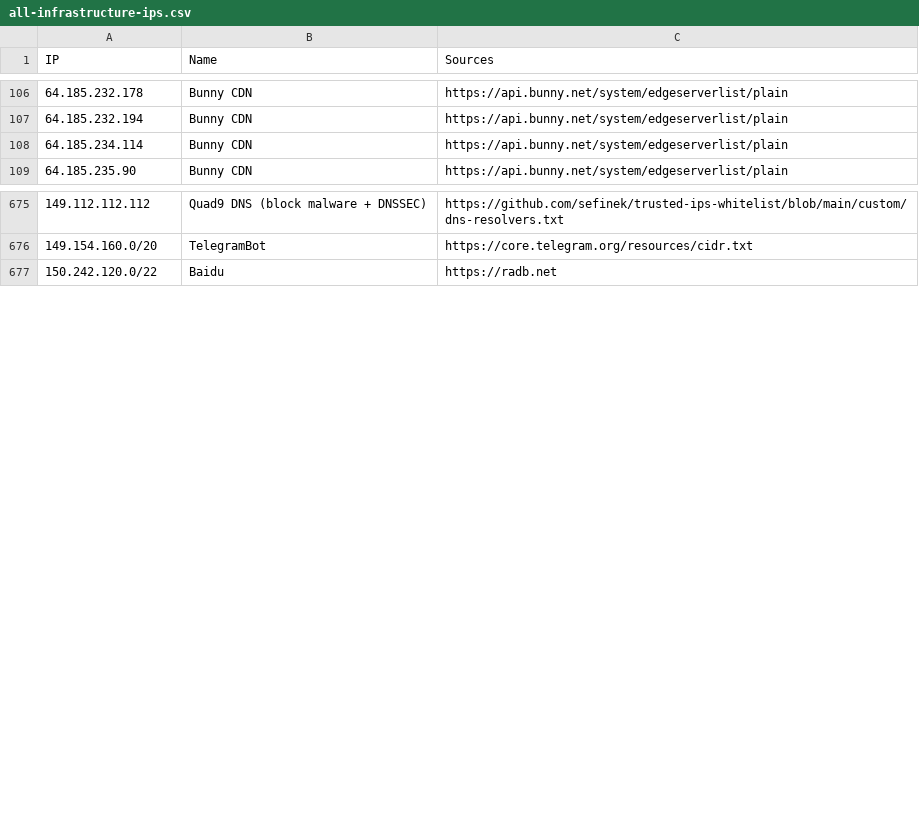
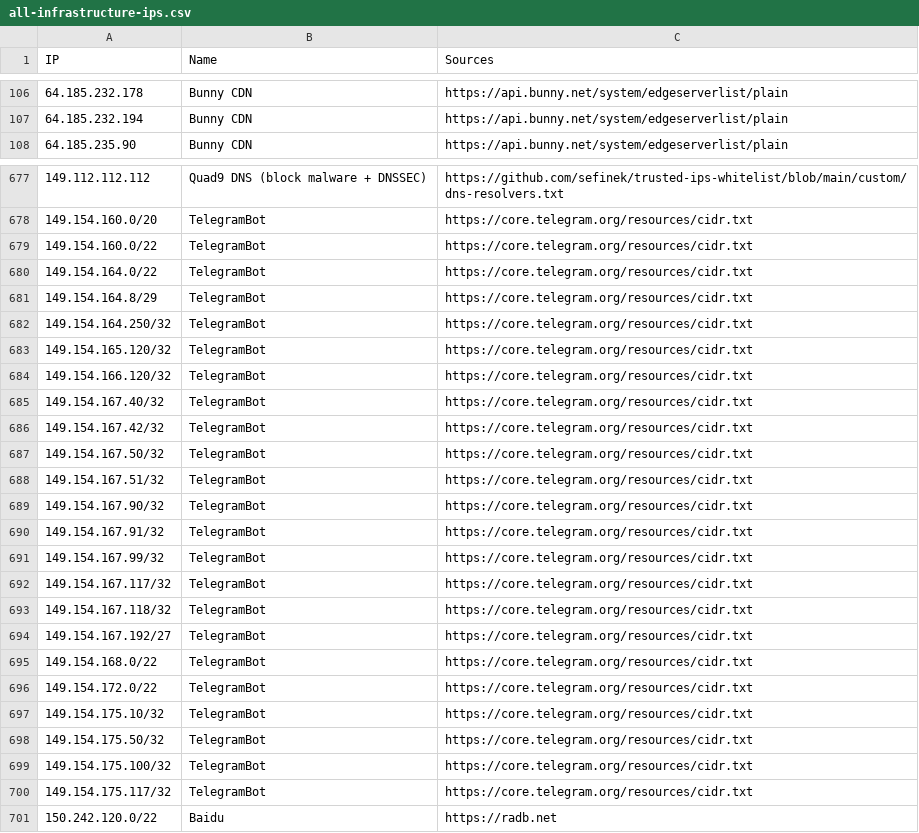
Before and after one commit to sefinek/trusted-ips-whitelist, a CSV file: lists/all-infrastructure-ips.csv, drawn as a sheet; only a part is shown, gaps mark what is left out; removed rows and columns are numbered as before the commit, all else as after; the diff covers the shown part only; the diff names each change by its address in the sheet, - before the commit and + after, or states it on an @@ line.

Commit message:
Auto-update IP lists (19 modified files) - 28.11.2026, 18:00:53 UTC

```diff
--- a/lists/all-infrastructure-ips.csv
+++ b/lists/all-infrastructure-ips.csv
-row 108: 64.185.234.114 | Bunny CDN | https://api.bunny.net/system/edgeserverlist/plain
+row 679: 149.154.160.0/22 | TelegramBot | https://core.telegram.org/resources/cidr.txt
+row 680: 149.154.164.0/22 | TelegramBot | https://core.telegram.org/resources/cidr.txt
+row 681: 149.154.164.8/29 | TelegramBot | https://core.telegram.org/resources/cidr.txt
+row 682: 149.154.164.250/32 | TelegramBot | https://core.telegram.org/resources/cidr.txt
+row 683: 149.154.165.120/32 | TelegramBot | https://core.telegram.org/resources/cidr.txt
+row 684: 149.154.166.120/32 | TelegramBot | https://core.telegram.org/resources/cidr.txt
+row 685: 149.154.167.40/32 | TelegramBot | https://core.telegram.org/resources/cidr.txt
+row 686: 149.154.167.42/32 | TelegramBot | https://core.telegram.org/resources/cidr.txt
+row 687: 149.154.167.50/32 | TelegramBot | https://core.telegram.org/resources/cidr.txt
+row 688: 149.154.167.51/32 | TelegramBot | https://core.telegram.org/resources/cidr.txt
+row 689: 149.154.167.90/32 | TelegramBot | https://core.telegram.org/resources/cidr.txt
+row 690: 149.154.167.91/32 | TelegramBot | https://core.telegram.org/resources/cidr.txt
+row 691: 149.154.167.99/32 | TelegramBot | https://core.telegram.org/resources/cidr.txt
+row 692: 149.154.167.117/32 | TelegramBot | https://core.telegram.org/resources/cidr.txt
+row 693: 149.154.167.118/32 | TelegramBot | https://core.telegram.org/resources/cidr.txt
+row 694: 149.154.167.192/27 | TelegramBot | https://core.telegram.org/resources/cidr.txt
+row 695: 149.154.168.0/22 | TelegramBot | https://core.telegram.org/resources/cidr.txt
+row 696: 149.154.172.0/22 | TelegramBot | https://core.telegram.org/resources/cidr.txt
+row 697: 149.154.175.10/32 | TelegramBot | https://core.telegram.org/resources/cidr.txt
+row 698: 149.154.175.50/32 | TelegramBot | https://core.telegram.org/resources/cidr.txt
+row 699: 149.154.175.100/32 | TelegramBot | https://core.telegram.org/resources/cidr.txt
+row 700: 149.154.175.117/32 | TelegramBot | https://core.telegram.org/resources/cidr.txt
```
Also changed, not shown: 13 added rows, 4 removed rows and 1 edited cell elsewhere in this file, lists/bunnycdn/ips.csv, 17 other files.
